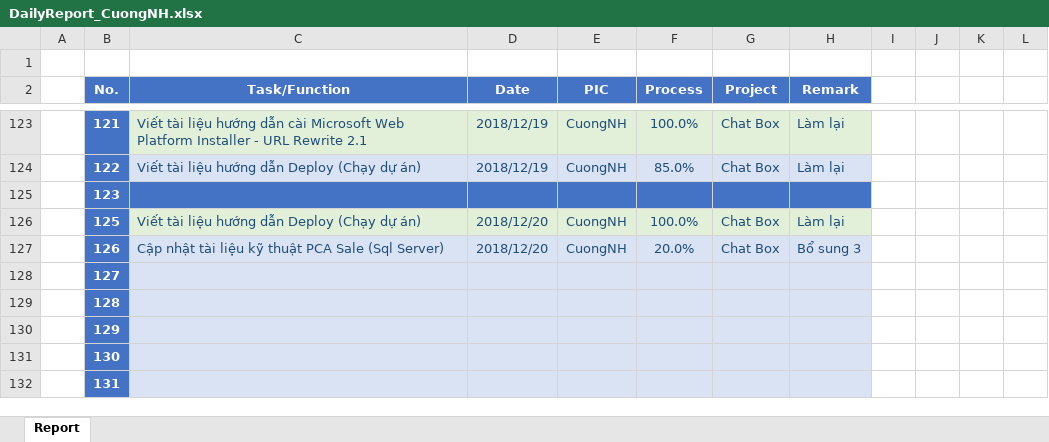
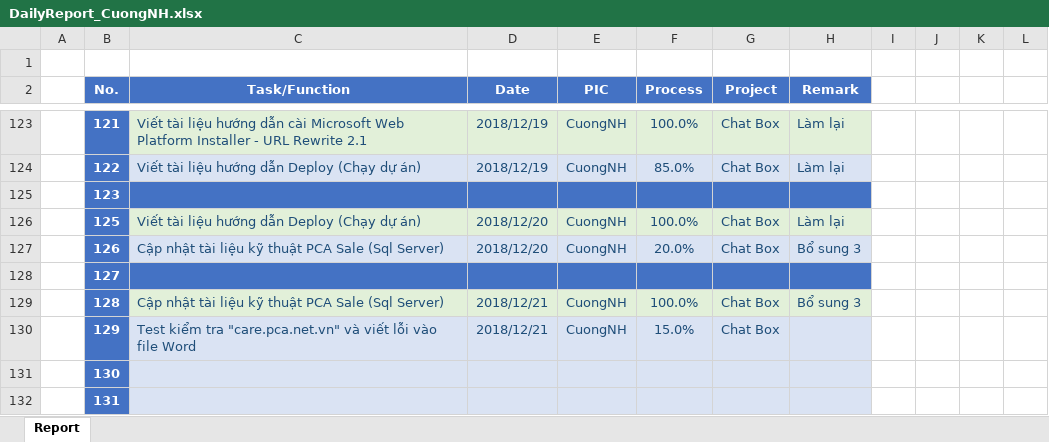
Before and after one commit to pcadev/Reports, an Excel workbook: DailyReport/DailyReport_CuongNH.xlsx, sheet Report, drawn as a sheet; only a part is shown, gaps mark what is left out; values as stored, in another font and other column widths than the file's, no borders; charts and pictures not drawn; the diff names each change by its address in the sheet, - before the commit and + after, or states it on an @@ line.

Commit message:
DailyReport_CuongNH

```diff
--- a/DailyReport/DailyReport_CuongNH.xlsx (sheet Report)
+++ b/DailyReport/DailyReport_CuongNH.xlsx (sheet Report)
-C128:H128 fill: #DAE3F3
+C128:H128 fill: #4472C4
-C129 (Task/Function): (empty)
+C129 (Task/Function): Cập nhật tài liệu kỹ thuật PCA Sale (Sql Server)
-C129:H129 fill: #DAE3F3
+C129:H129 fill: #E2F0D9
-D129:D130 (Date): (empty)
+D129:D130 (Date): 2018/12/21
-E129:E130 (PIC): (empty)
+E129:E130 (PIC): CuongNH
-F129 (Process): (empty)
+F129 (Process): 100.0%
-G129:G130 (Project): (empty)
+G129:G130 (Project): Chat Box
-H129 (Remark): (empty)
+H129 (Remark): Bổ sung 3
-C130 (Task/Function): (empty)
+C130 (Task/Function): Test kiểm tra "care.pca.net.vn" và viết lỗi vào file Word
-F130 (Process): (empty)
+F130 (Process): 15.0%
```
Also changed, not shown: charts or pictures.
